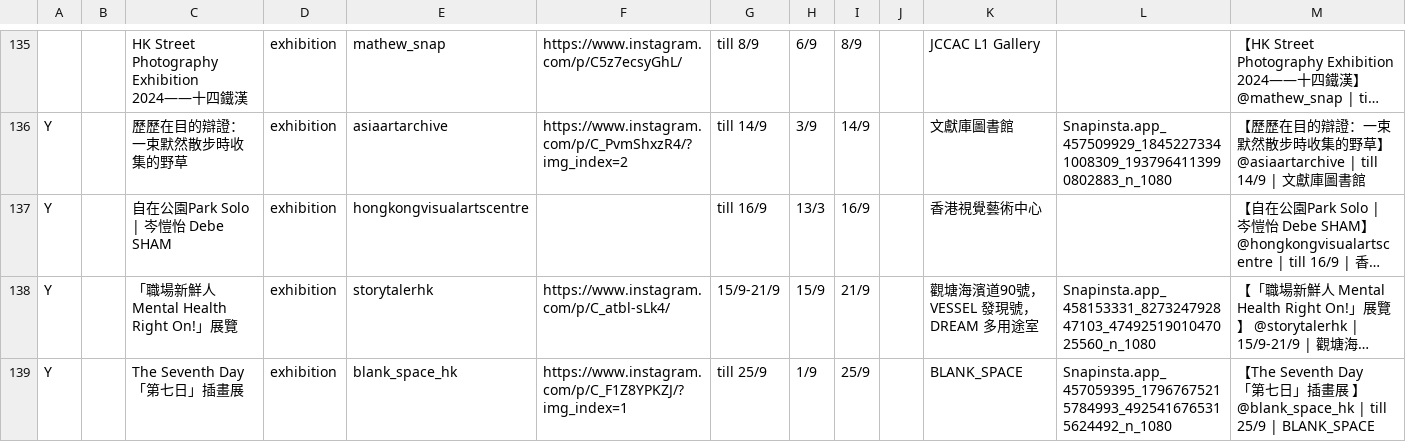
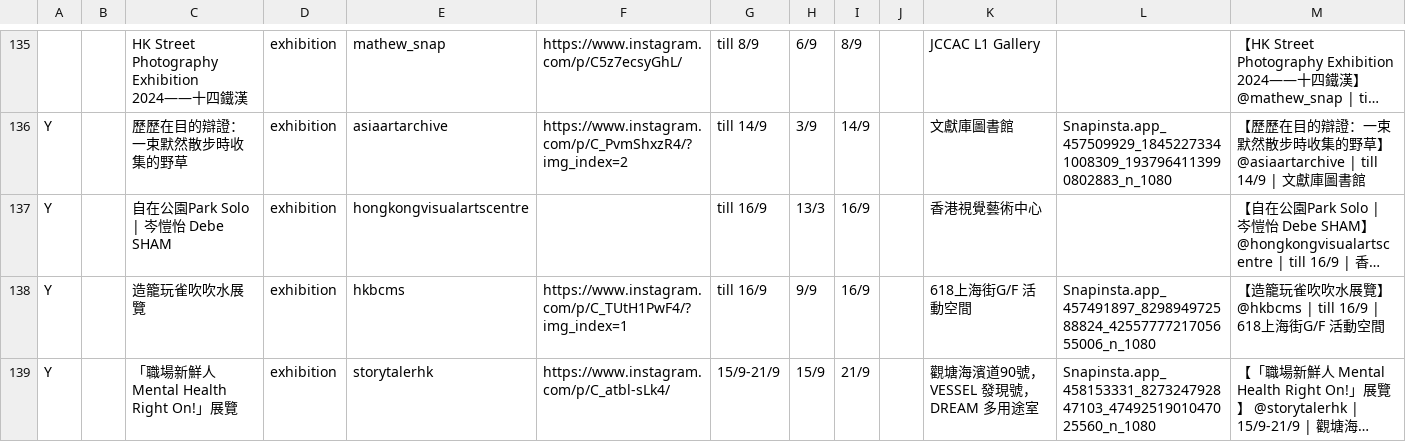
Before and after one commit to dl512/events, a CSV file: exhibition.csv, drawn as a sheet; only a part is shown, gaps mark what is left out; the shorter side is filled out with more unchanged rows; long unchanged cells end in …; the diff covers the shown part only; the diff names each change by its address in the sheet, - before the commit and + after, or states it on an @@ line.

```diff
--- a/exhibition.csv
+++ b/exhibition.csv
+row 138: Y |  | 造籠玩雀吹吹水展覽 | exhibition | hkbcms | https://www.instagram.com/p/C_TUtH1PwF4/?img_index=1 | till 16/9 | 9/9 | 16/9 |  | 618上海街G/F 活動空間 | Snapinsta.app_457491897_829894972588824_4255777721705655006_n_1080 | 【造籠玩雀吹吹水展覽】 @hkbcms | till 16/9 | 618上海街G/F 活動空間
```
Also changed, not shown: 6 added rows elsewhere in this file, event.csv, 28 other files.
